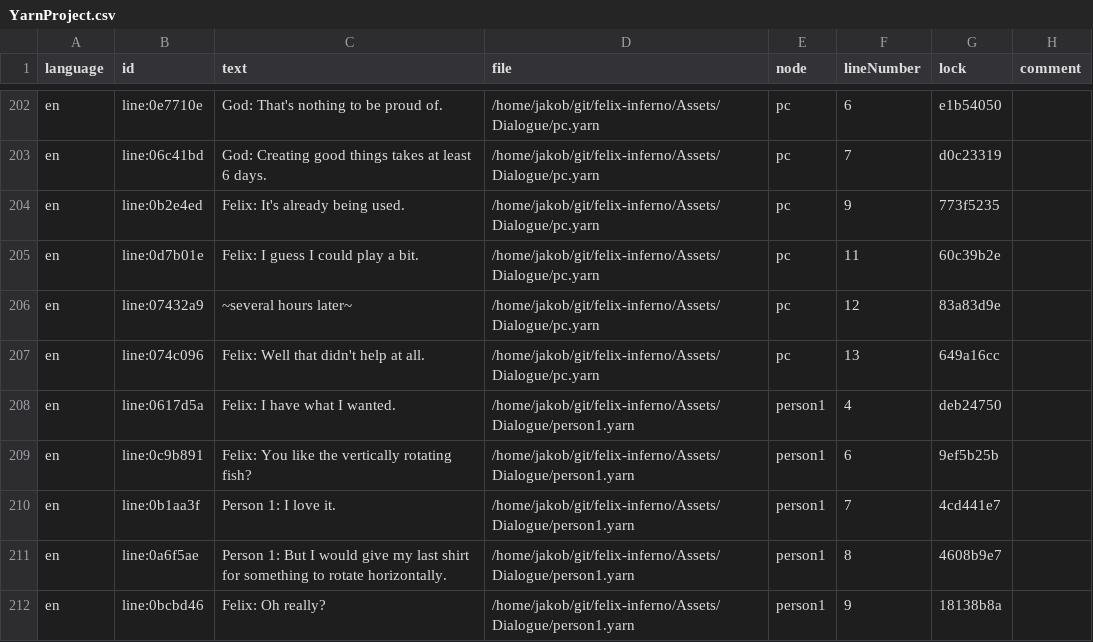
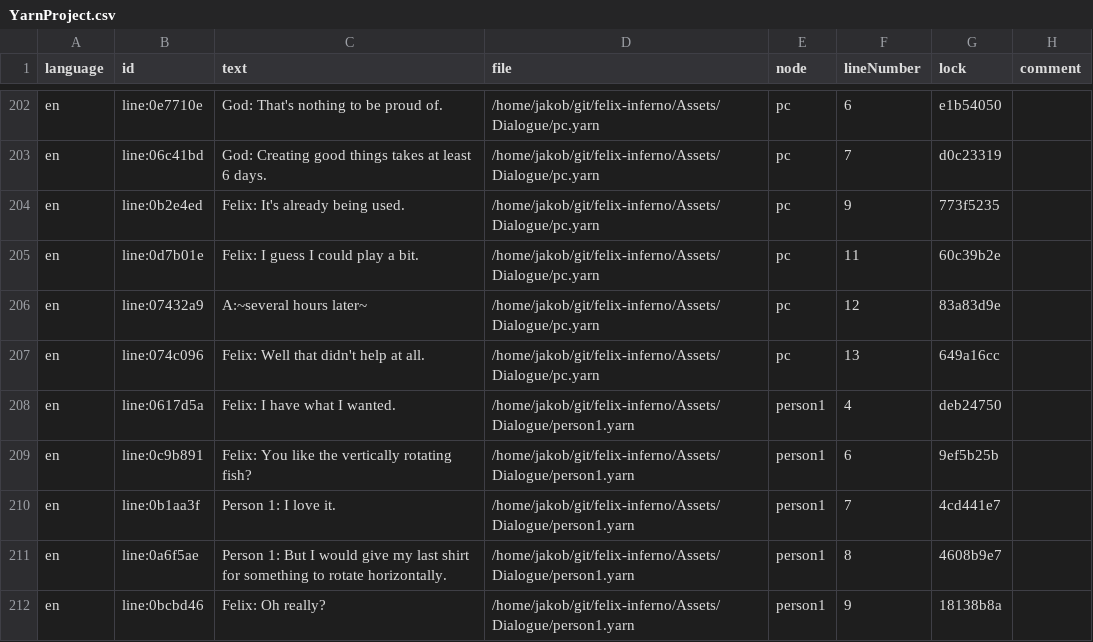
Before and after one commit to jakobbbb/felix-inferno, a CSV file: Assets/Dialogue/YarnProject.csv, drawn as a sheet; only a part is shown, gaps mark what is left out.

```diff
--- a/Assets/Dialogue/YarnProject.csv
+++ b/Assets/Dialogue/YarnProject.csv
@@ -205,3 +205,3 @@ en,line:0b2e4ed,Felix: It's already being used.,/home/jakob/git/felix-inferno/As
 en,line:0d7b01e,Felix: I guess I could play a bit.,/home/jakob/git/felix-inferno/Assets/Dialogue/pc.yarn,pc,11,60c39b2e,
-en,line:07432a9,~several hours later~,/home/jakob/git/felix-inferno/Assets/Dialogue/pc.yarn,pc,12,83a83d9e,
+en,line:07432a9,A:~several hours later~,/home/jakob/git/felix-inferno/Assets/Dialogue/pc.yarn,pc,12,83a83d9e,
 en,line:074c096,Felix: Well that didn't help at all.,/home/jakob/git/felix-inferno/Assets/Dialogue/pc.yarn,pc,13,649a16cc,
```
Also changed, not shown: 34 other files.
